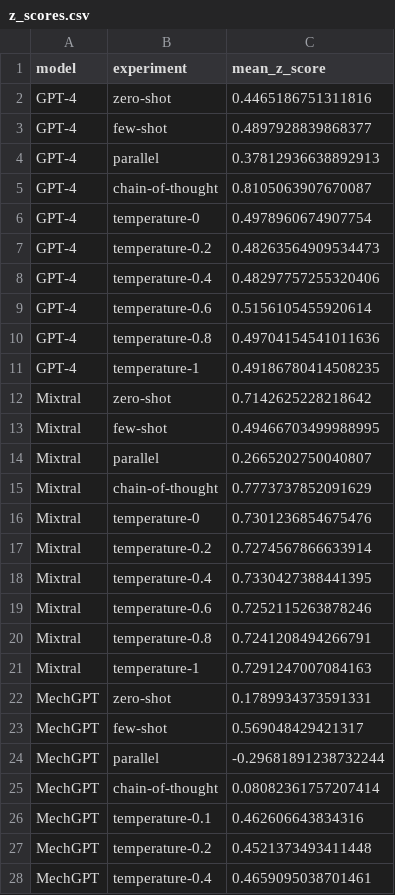
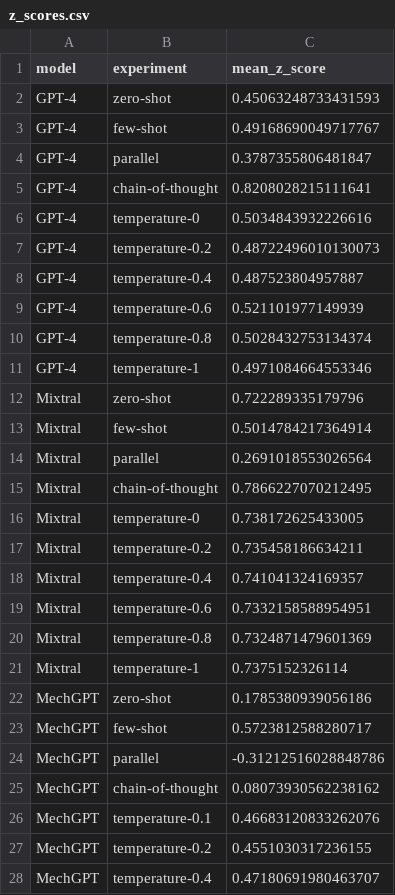
Before and after one commit to grndnl/llm_material_selection_jcise, a CSV file: evaluation/z_scores.csv, drawn as a sheet; only a part is shown; the diff covers the shown part only.

Commit message:
rerun evaluation

```diff
--- a/evaluation/z_scores.csv
+++ b/evaluation/z_scores.csv
@@ -1,28 +1,28 @@
 model,experiment,mean_z_score
-GPT-4,zero-shot,0.4465186751311816
-GPT-4,few-shot,0.4897928839868377
-GPT-4,parallel,0.37812936638892913
-GPT-4,chain-of-thought,0.8105063907670087
-GPT-4,temperature-0,0.4978960674907754
-GPT-4,temperature-0.2,0.48263564909534473
-GPT-4,temperature-0.4,0.48297757255320406
-GPT-4,temperature-0.6,0.5156105455920614
-GPT-4,temperature-0.8,0.49704154541011636
-GPT-4,temperature-1,0.49186780414508235
-Mixtral,zero-shot,0.7142625228218642
-Mixtral,few-shot,0.49466703499988995
-Mixtral,parallel,0.2665202750040807
-Mixtral,chain-of-thought,0.7773737852091629
-Mixtral,temperature-0,0.7301236854675476
-Mixtral,temperature-0.2,0.7274567866633914
-Mixtral,temperature-0.4,0.7330427388441395
-Mixtral,temperature-0.6,0.7252115263878246
-Mixtral,temperature-0.8,0.7241208494266791
-Mixtral,temperature-1,0.7291247007084163
-MechGPT,zero-shot,0.1789934373591331
-MechGPT,few-shot,0.569048429421317
-MechGPT,parallel,-0.29681891238732244
-MechGPT,chain-of-thought,0.08082361757207414
-MechGPT,temperature-0.1,0.462606643834316
-MechGPT,temperature-0.2,0.4521373493411448
-MechGPT,temperature-0.4,0.4659095038701461
+GPT-4,zero-shot,0.45063248733431593
+GPT-4,few-shot,0.49168690049717767
+GPT-4,parallel,0.3787355806481847
+GPT-4,chain-of-thought,0.8208028215111641
+GPT-4,temperature-0,0.5034843932226616
+GPT-4,temperature-0.2,0.48722496010130073
+GPT-4,temperature-0.4,0.487523804957887
+GPT-4,temperature-0.6,0.521101977149939
+GPT-4,temperature-0.8,0.5028432753134374
+GPT-4,temperature-1,0.4971084664553346
+Mixtral,zero-shot,0.722289335179796
+Mixtral,few-shot,0.5014784217364914
+Mixtral,parallel,0.2691018553026564
+Mixtral,chain-of-thought,0.7866227070212495
+Mixtral,temperature-0,0.738172625433005
+Mixtral,temperature-0.2,0.735458186634211
+Mixtral,temperature-0.4,0.741041324169357
+Mixtral,temperature-0.6,0.7332158588954951
+Mixtral,temperature-0.8,0.7324871479601369
+Mixtral,temperature-1,0.7375152326114
+MechGPT,zero-shot,0.1785380939056186
+MechGPT,few-shot,0.5723812588280717
+MechGPT,parallel,-0.31212516028848786
+MechGPT,chain-of-thought,0.08073930562238162
+MechGPT,temperature-0.1,0.46683120833262076
+MechGPT,temperature-0.2,0.4551030317236155
+MechGPT,temperature-0.4,0.47180691980463707
```
Also changed, not shown: 3 edited cells elsewhere in this file, evaluation/mean_distances.csv, 4 other files.
